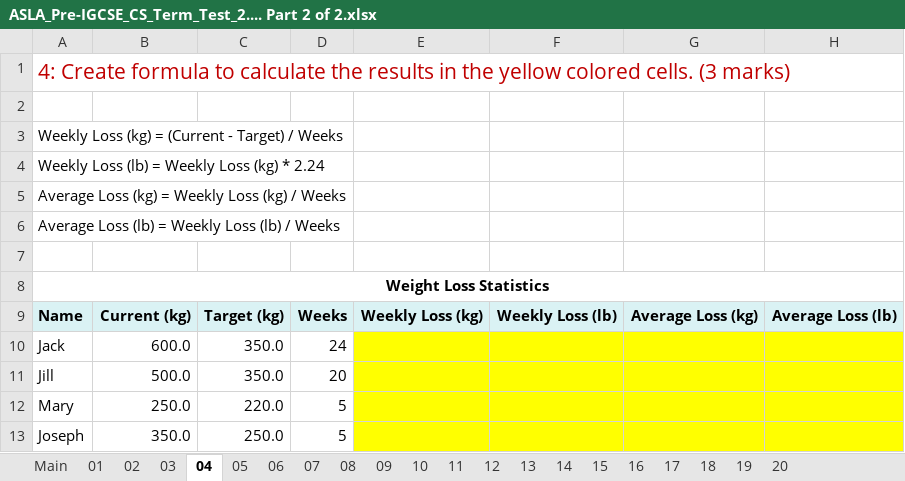
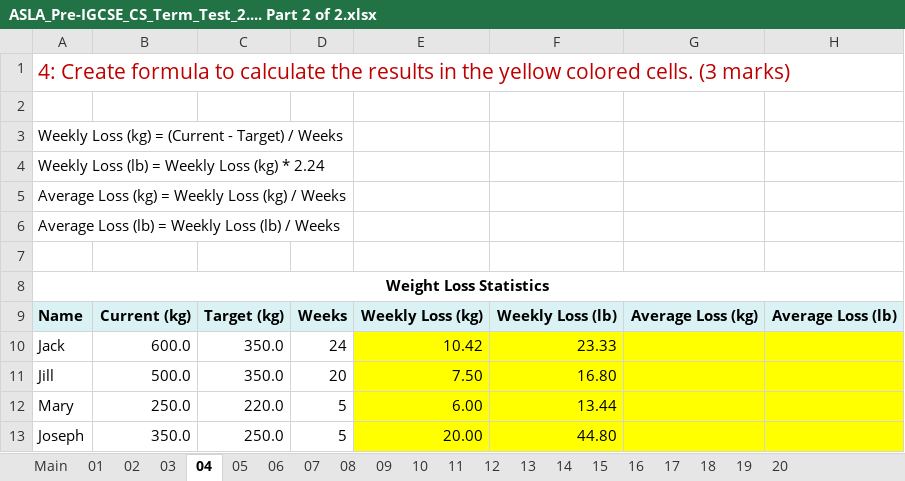
Before and after one commit to Mykal-Steele/java, an Excel workbook: ASLA_Pre-IGCSE_CS_Term_Test_2.... Part 2 of 2.xlsx, sheet 04, drawn as a sheet; values as stored, in another font and other column widths than the file's, no borders; the diff names each change by its address in the sheet, - before the commit and + after, or states it on an @@ line.

```diff
--- a/ASLA_Pre-IGCSE_CS_Term_Test_2.... Part 2 of 2.xlsx (sheet 04)
+++ b/ASLA_Pre-IGCSE_CS_Term_Test_2.... Part 2 of 2.xlsx (sheet 04)
-E10: (empty)
+E10: 10.42
-F10: (empty)
+F10: 23.33
-E11: (empty)
+E11: 7.50
-F11: (empty)
+F11: 16.80
-E12: (empty)
+E12: 6.00
-F12: (empty)
+F12: 13.44
-E13: (empty)
+E13: 20.00
-F13: (empty)
+F13: 44.80
```
Also changed, not shown: sheet 15, sheet 18, sheet 05.
